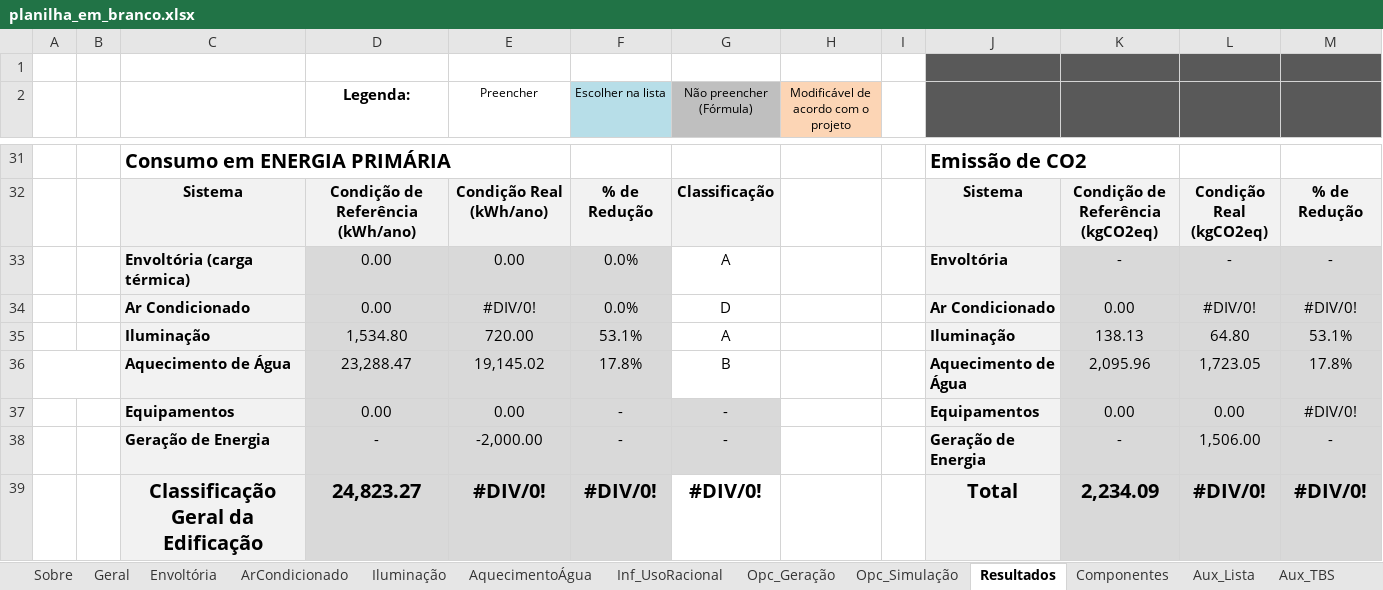
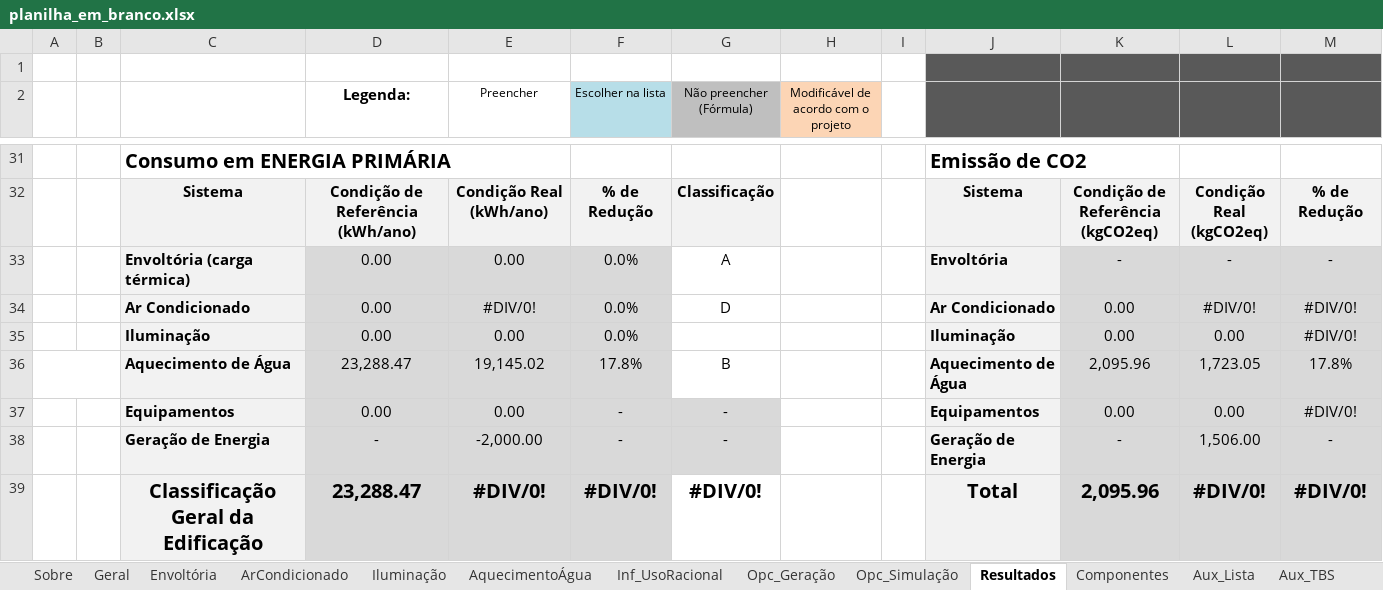
Before and after one commit to labeee/interface_ini_c_2022, an Excel workbook: planilha_em_branco.xlsx, sheet Resultados, drawn as a sheet; only a part is shown, gaps mark what is left out; values as stored, in another font and other column widths than the file's, no borders; charts and pictures and conditional formats not drawn; removed rows and columns are numbered as before the commit, all else as after; the diff names each change by its address in the sheet, - before the commit and + after, or states it on an @@ line.

```diff
--- a/planilha_em_branco.xlsx (sheet Resultados)
+++ b/planilha_em_branco.xlsx (sheet Resultados)
-row 35:  |  | Iluminação | 1,534.80 | 720.00 | 53.1% | A |  |  | Iluminação | 138.13 | 64.80 | 53.1%
+row 35:  |  | Iluminação | 0.00 | 0.00 | 0.0% |  |  |  | Iluminação | 0.00 | 0.00 | #DIV/0!
-D39 (Legenda:): 24,823.27
+D39 (Legenda:): 23,288.47
-K39: 2,234.09
+K39: 2,095.96
```
Also changed, not shown: sheet Iluminação, charts or pictures.
